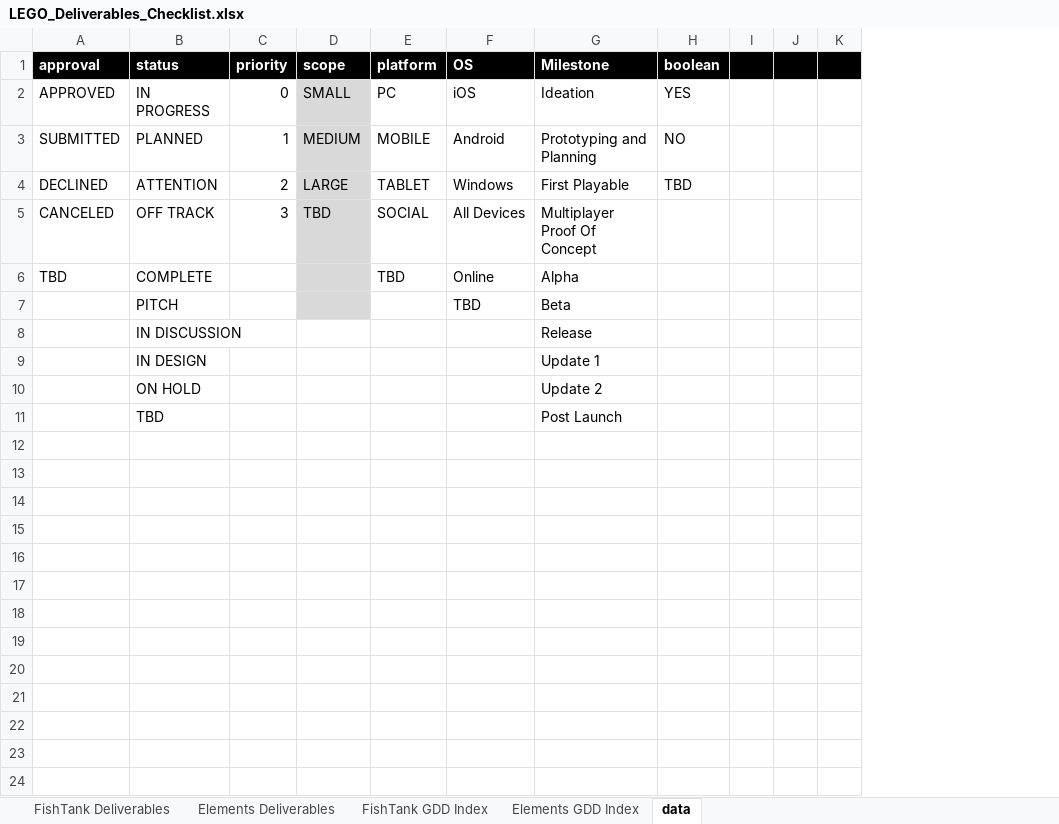
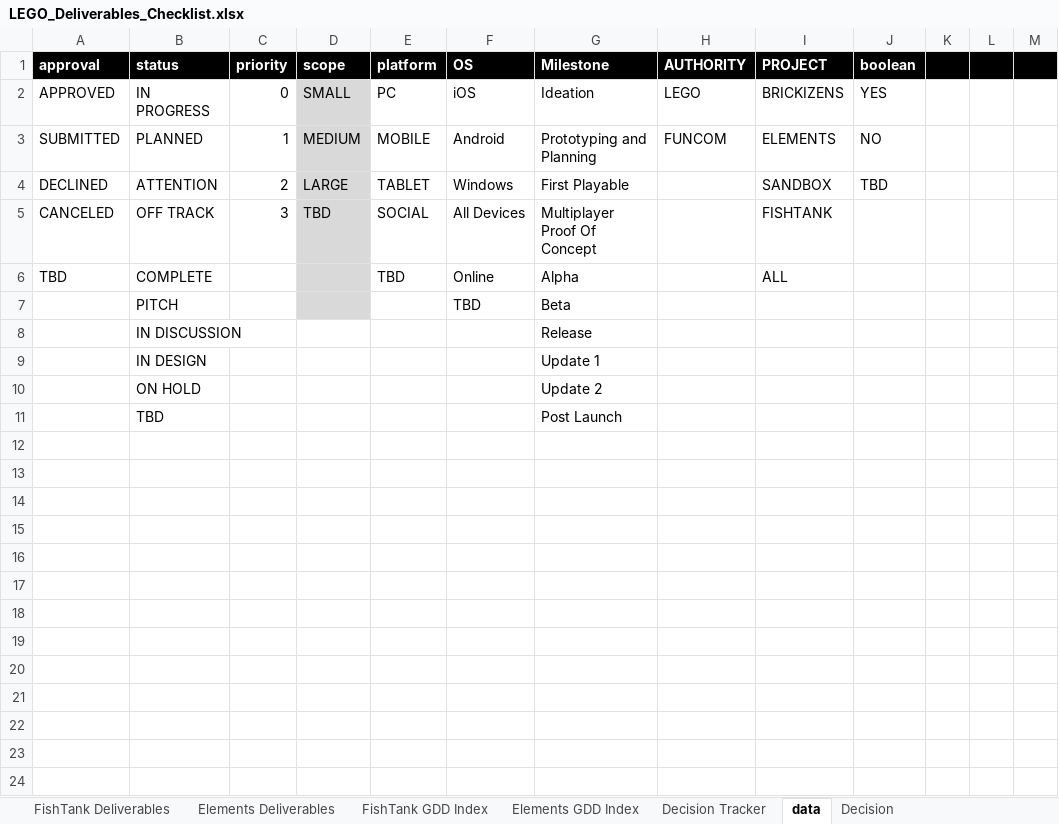
Before and after one commit to epsilone/LEGO-Funcom, an Excel workbook: LEGO_Deliverables_Checklist.xlsx, sheet data, drawn as a sheet; only a part is shown; values as stored, in another font and other column widths than the file's, no borders; conditional formats not drawn; the diff names each change by its address in the sheet, - before the commit and + after, or states it on an @@ line.

Commit message:
Deliverables Checklist Update
Both the deliverables checklist and the LEGO fishtank milestone
deliverables doc have been updated.
The doc based on the extentions and use of buffer time as discussed
with Matt. The Excel with these new dates and the addition of
Environment Direction deliverables.

```diff
--- a/LEGO_Deliverables_Checklist.xlsx (sheet data)
+++ b/LEGO_Deliverables_Checklist.xlsx (sheet data)
+sheet tab: Decision Tracker
+sheet tab: Decision
+column H (AUTHORITY), rows 2-3: LEGO | FUNCOM
+column I (PROJECT), rows 2-6: BRICKIZENS | ELEMENTS | SANDBOX | FISHTANK | ALL
```
Also changed, not shown: sheet FishTank Deliverables, hidden cells, charts or pictures, 1 other file.
